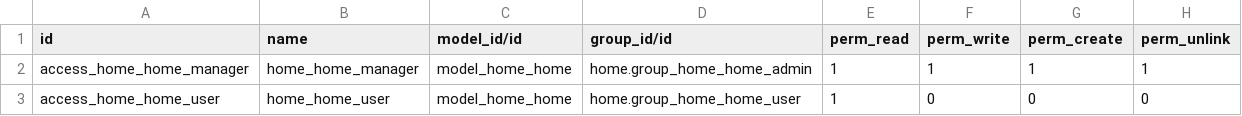
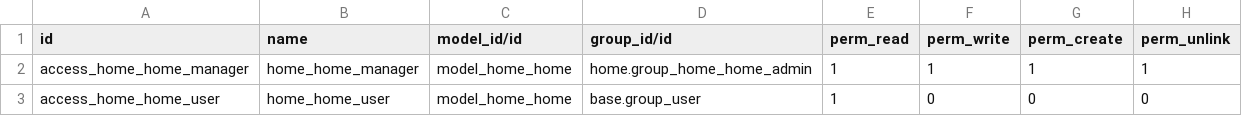
Before and after one commit to MaxRetana/OdooRetana, a CSV file: extra-addons/home/security/ir.model.access.csv, drawn as a sheet.

```diff
--- a/extra-addons/home/security/ir.model.access.csv
+++ b/extra-addons/home/security/ir.model.access.csv
@@ -2,2 +2,2 @@ id,name,model_id/id,group_id/id,perm_read,perm_write,perm_create,perm_unlink
 access_home_home_manager,home_home_manager,model_home_home,home.group_home_home_admin,1,1,1,1
-access_home_home_user,home_home_user,model_home_home,home.group_home_home_user,1,0,0,0
+access_home_home_user,home_home_user,model_home_home,base.group_user,1,0,0,0
```
Also changed, not shown: 3 other files.
